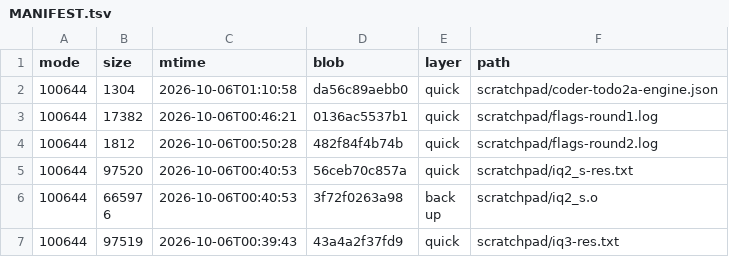
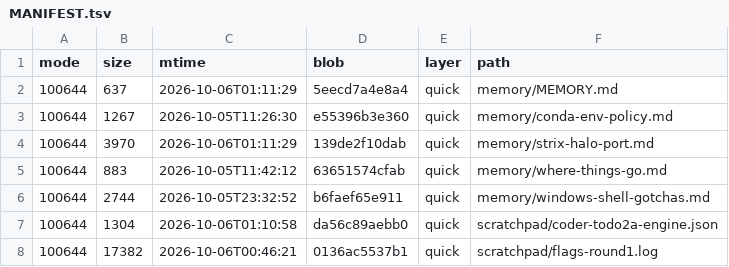
Before and after one commit to luweigen/Strata, a TSV file: _traj/work/f6c141de-c966-4cc9-b18a-39f6b95b686d/MANIFEST.tsv, drawn as a sheet; only a part is shown; the shorter side is filled out with more unchanged rows; the diff names each change by its address in the sheet, - before the commit and + after, or states it on an @@ line.

```diff
--- a/_traj/work/f6c141de-c966-4cc9-b18a-39f6b95b686d/MANIFEST.tsv
+++ b/_traj/work/f6c141de-c966-4cc9-b18a-39f6b95b686d/MANIFEST.tsv
+row 2: 100644 | 637 | 2026-10-06T01:11:29 | 5eecd7a4e8a4 | quick | memory/MEMORY.md
+row 3: 100644 | 1267 | 2026-10-05T11:26:30 | e55396b3e360 | quick | memory/conda-env-policy.md
+row 4: 100644 | 3970 | 2026-10-06T01:11:29 | 139de2f10dab | quick | memory/strix-halo-port.md
+row 5: 100644 | 883 | 2026-10-05T11:42:12 | 63651574cfab | quick | memory/where-things-go.md
+row 6: 100644 | 2744 | 2026-10-05T23:32:52 | b6faef65e911 | quick | memory/windows-shell-gotchas.md
```
Also changed, not shown: _traj/INDEX.tsv, 7 other files.
